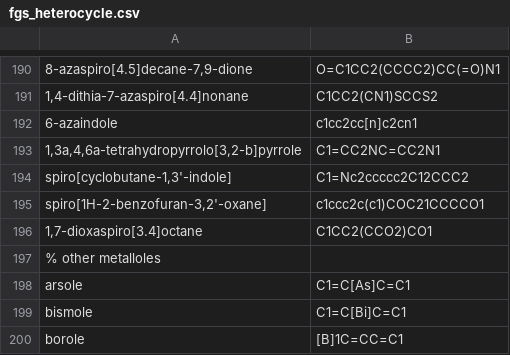
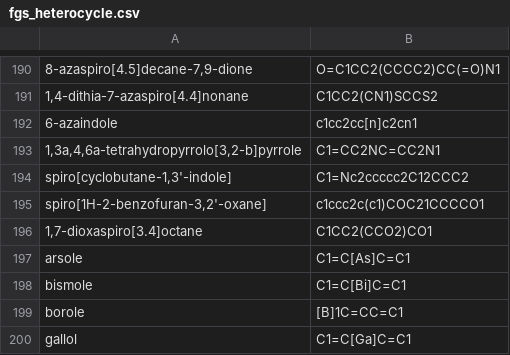
Before and after one commit to xuanliugit/AccFG, a CSV file: accfg/fgs_heterocycle.csv, drawn as a sheet; only a part is shown, gaps mark what is left out; the shorter side is filled out with more unchanged rows; the diff names each change by its address in the sheet, - before the commit and + after, or states it on an @@ line.

```diff
--- a/accfg/fgs_heterocycle.csv
+++ b/accfg/fgs_heterocycle.csv
-row 197: % other metalloles
```
Also changed, not shown: accfg/fgs_common.csv, 3 other files.
